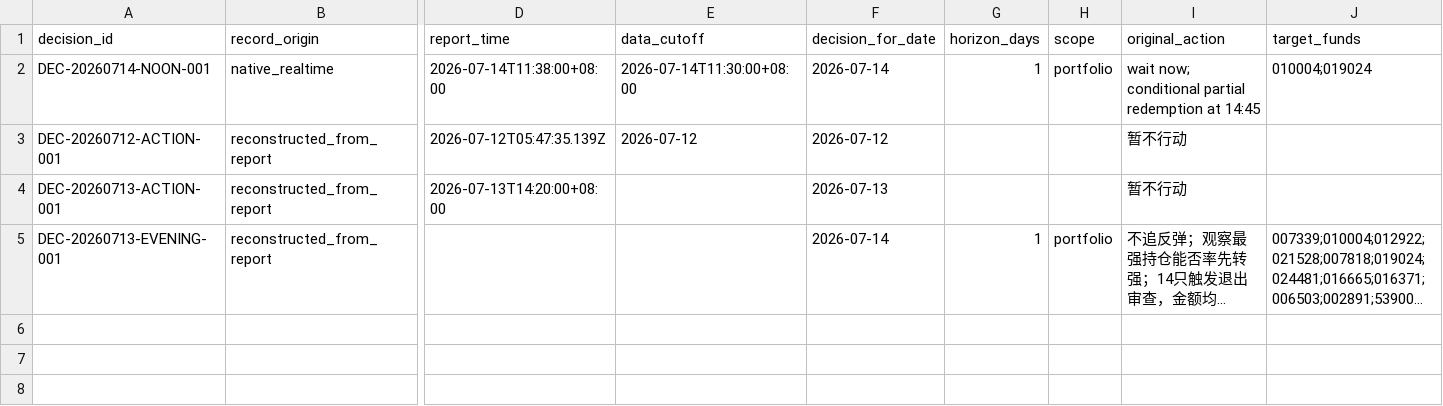
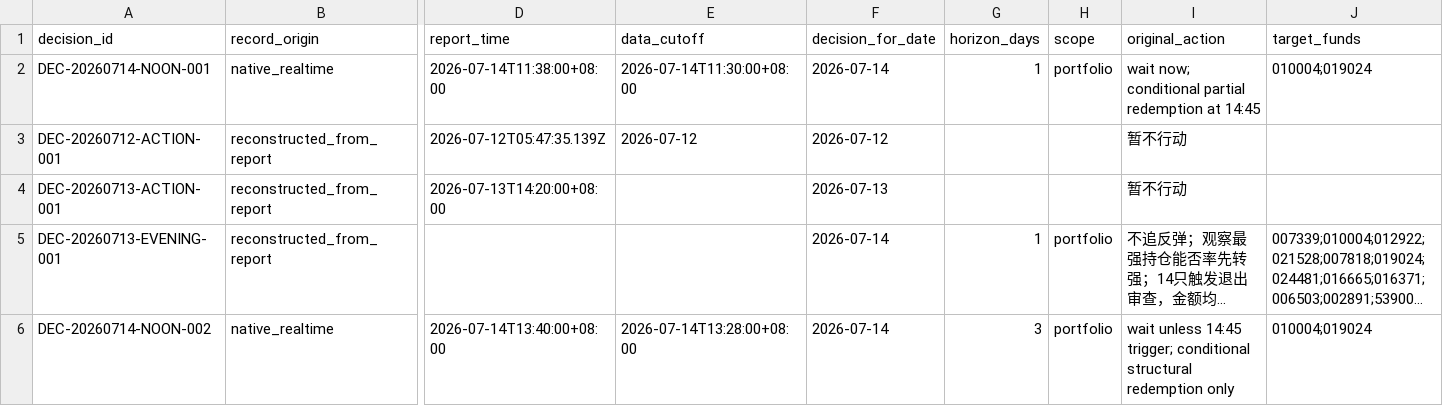
Before and after one commit to 2240907669-svg/fund-investment, a CSV file: data/decision-journal.csv, drawn as a sheet; only a part is shown, gaps mark what is left out; long unchanged cells end in …; rows hold the shown columns only; the diff names each change by its address in the sheet, - before the commit and + after, or states it on an @@ line.

Commit message:
autosync: 2026-07-14 13:50:01

```diff
--- a/data/decision-journal.csv
+++ b/data/decision-journal.csv
+row 6: DEC-20260714-NOON-002 | native_realtime | 2026-07-14T13:40:00+08:00 | 2026-07-14T13:28:00+08:00 | 2026-07-14 | 3 | portfolio | wait unless 14:45 trigger; conditional structural redemption only | 010004;019024
```
